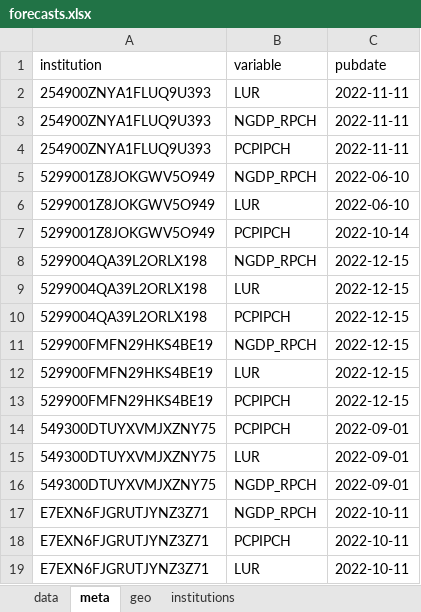
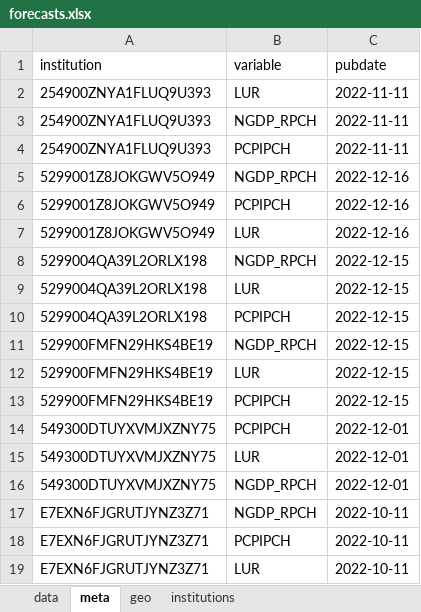
Before and after one commit to franzmohr/macroprojections, an Excel workbook: data/forecasts.xlsx, sheet meta, drawn as a sheet; values as stored, in another font and other column widths than the file's, no borders; removed rows and columns are numbered as before the commit, all else as after; the diff names each change by its address in the sheet, - before the commit and + after, or states it on an @@ line.

```diff
--- a/data/forecasts.xlsx (sheet meta)
+++ b/data/forecasts.xlsx (sheet meta)
-C5 (pubdate): 2022-06-10
+C5 (pubdate): 2022-12-16
-row 6: 5299001Z8JOKGWV5O949 | LUR | 2022-06-10
-C6 (pubdate): 2022-10-14
+C6 (pubdate): 2022-12-16
+row 7: 5299001Z8JOKGWV5O949 | LUR | 2022-12-16
-C14:C16 (pubdate): 2022-09-01
+C14:C16 (pubdate): 2022-12-01
```
Also changed, not shown: sheet data, 2 other files.
